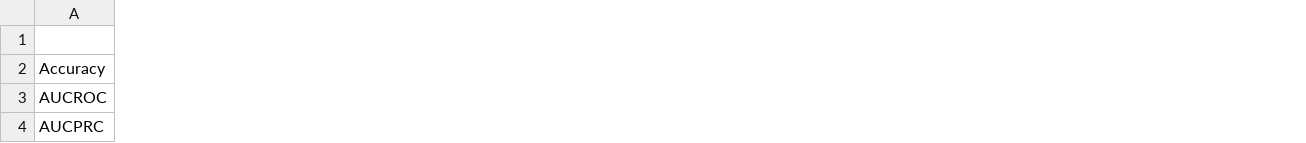
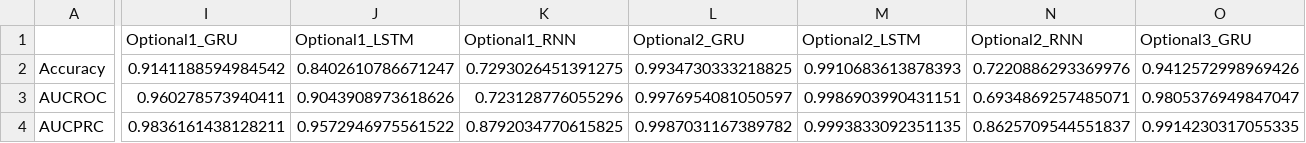
Before and after one commit to BBerabi/ECG-Heartbeat-Classification-and-Transfer-Learning, a CSV file: scores_ptdb.csv, drawn as a sheet; only a part is shown, gaps mark what is left out; the diff covers the shown part only; the diff names each change by its address in the sheet, - before the commit and + after, or states it on an @@ line.

Commit message:
scores done

```diff
--- a/scores_ptdb.csv
+++ b/scores_ptdb.csv
+column I (Optional1_GRU), rows 2-4: 0.9141188594984542 | 0.960278573940411 | 0.9836161438128211
+column J (Optional1_LSTM), rows 2-4: 0.8402610786671247 | 0.9043908973618626 | 0.9572946975561522
+column K (Optional1_RNN), rows 2-4: 0.7293026451391275 | 0.723128776055296 | 0.8792034770615825
+column L (Optional2_GRU), rows 2-4: 0.9934730333218825 | 0.9976954081050597 | 0.9987031167389782
+column M (Optional2_LSTM), rows 2-4: 0.9910683613878393 | 0.9986903990431151 | 0.9993833092351135
+column N (Optional2_RNN), rows 2-4: 0.7220886293369976 | 0.6934869257485071 | 0.8625709544551837
+column O (Optional3_GRU), rows 2-4: 0.9412572998969426 | 0.9805376949847047 | 0.9914230317055335
```
Also changed, not shown: 2 added columns elsewhere in this file, 3 other files.
